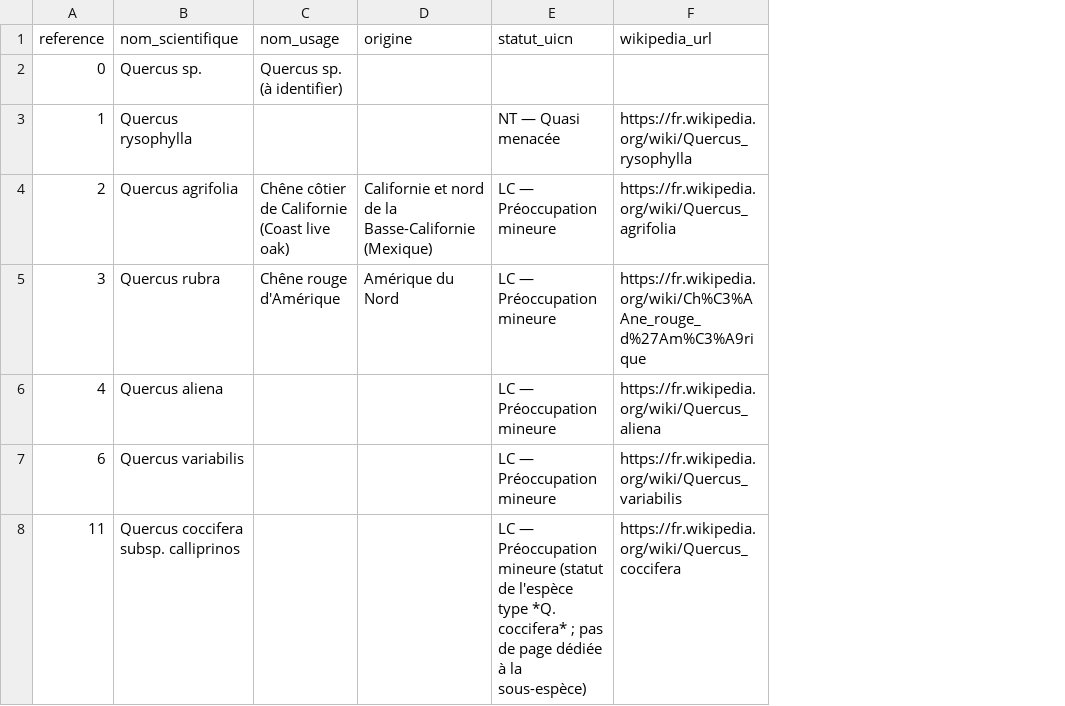
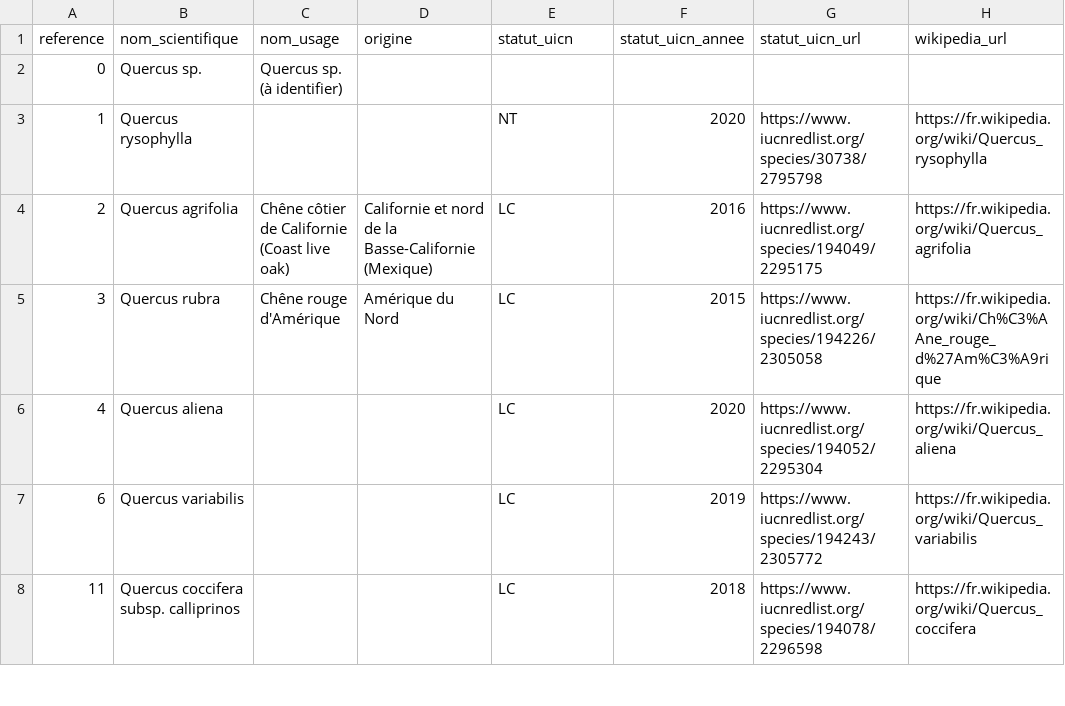
Before and after one commit to FunkySayu/quercus, a CSV file: backend/data/species.csv, drawn as a sheet; only a part is shown; the diff covers the shown part only; the diff names each change by its address in the sheet, - before the commit and + after, or states it on an @@ line.

Commit message:
UICN seeding + side pannel enhancement

```diff
--- a/backend/data/species.csv
+++ b/backend/data/species.csv
+column F (statut_uicn_annee), rows 3-8: 2020 | 2016 | 2015 | 2020 | 2019 | 2018
+column G (statut_uicn_url), rows 3-8: https://www.iucnredlist.org/species/30738/2795798 | https://www.iucnredlist.org/species/194049/2295175 | https://www.iucnredlist.org/species/194226/2305058 | https://www.iucnredlist.org/species/194052/2295304 | https://www.iucnredlist.org/species/194243/2305772 | https://www.iucnredlist.org/species/194078/2296598
-E3 (statut_uicn): NT — Quasi menacée
+E3 (statut_uicn): NT
-E4:E7 (statut_uicn): LC — Préoccupation mineure
+E4:E7 (statut_uicn): LC
-E8 (statut_uicn): LC — Préoccupation mineure (statut de l'espèce type *Q. coccifera* ; pas de page dédiée à la sous-espèce)
+E8 (statut_uicn): LC
```
Also changed, not shown: 49 edited cells elsewhere in this file, 10 other files.
